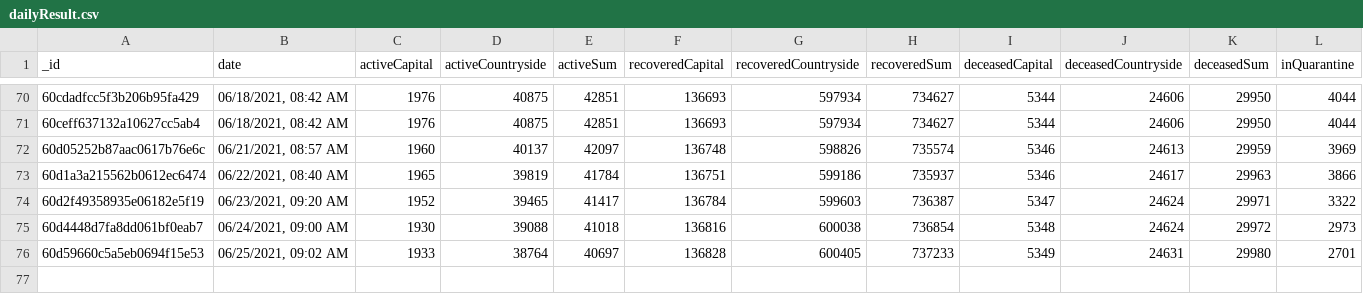
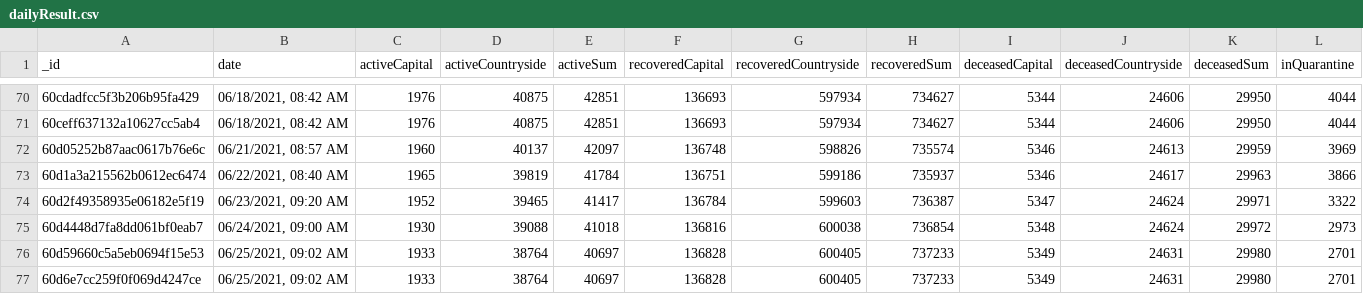
Before and after one commit to theDavidBarton/koronavirus.gov.hu-scraper, a CSV file: dailyResult.csv, drawn as a sheet; only a part is shown, gaps mark what is left out; rows hold the shown columns only; the diff names each change by its address in the sheet, - before the commit and + after, or states it on an @@ line.

Commit message:
feat(data): update data 2021-06-26

```diff
--- a/dailyResult.csv
+++ b/dailyResult.csv
+row 77: 60d6e7cc259f0f069d4247ce | 06/25/2021, 09:02 AM | 1933 | 38764 | 40697 | 136828 | 600405 | 737233 | 5349 | 24631 | 29980 | 2701
```
Also changed, not shown: 1 other file.
